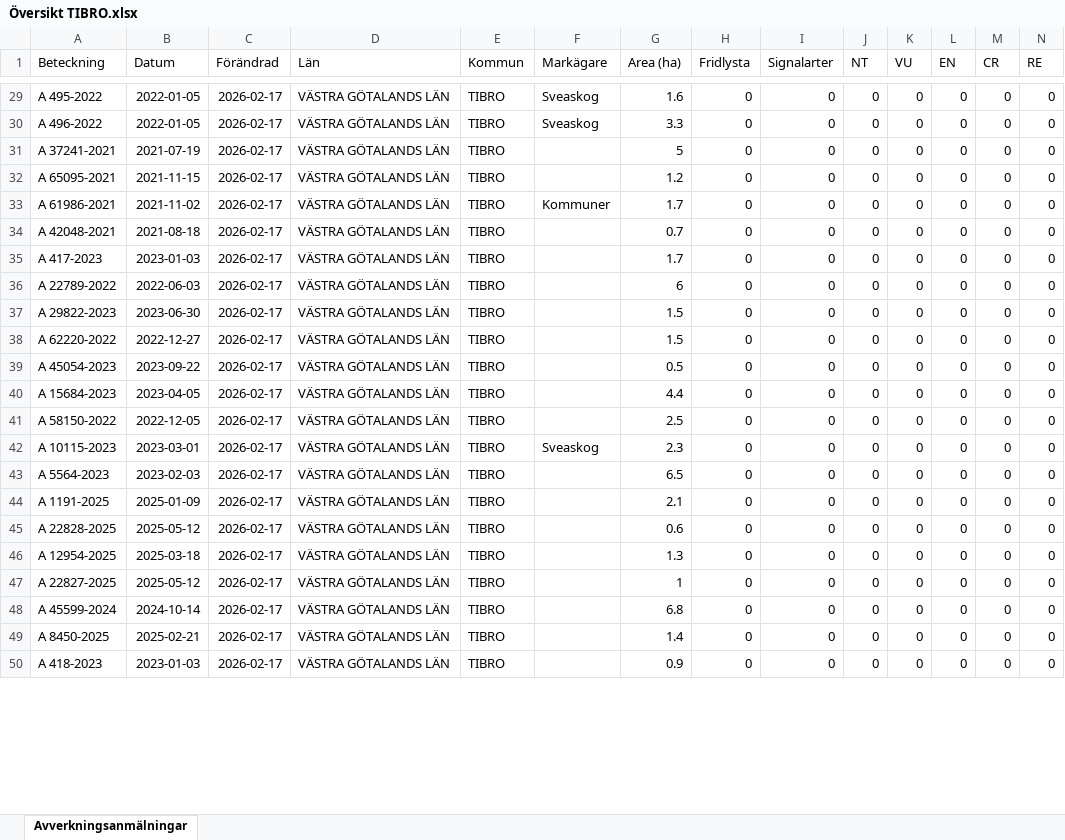
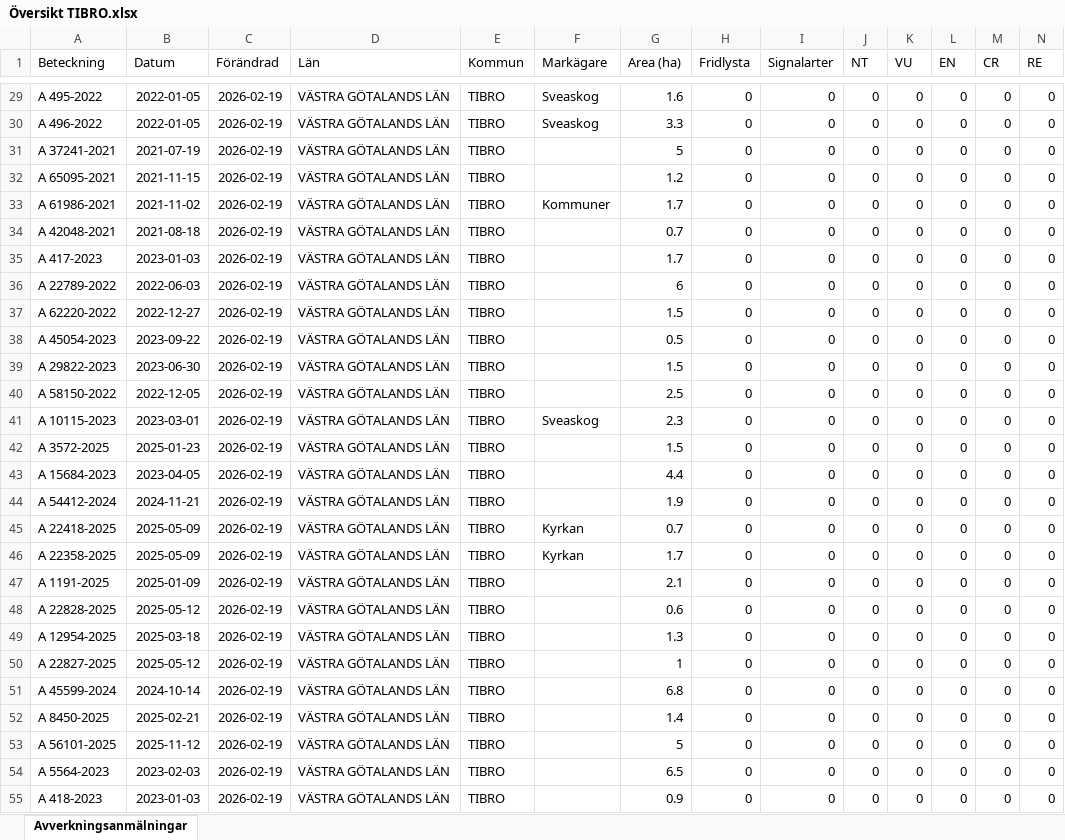
Before and after one commit to klasma/Logging_1472, an Excel workbook: Översikt TIBRO.xlsx, sheet Avverkningsanmälningar, drawn as a sheet; only a part is shown, gaps mark what is left out; values as stored, in another font and other column widths than the file's, no borders; removed rows and columns are numbered as before the commit, all else as after; rows hold the shown columns only; the diff covers the shown part only; the diff names each change by its address in the sheet, - before the commit and + after, or states it on an @@ line.

```diff
--- a/Översikt TIBRO.xlsx (sheet Avverkningsanmälningar)
+++ b/Översikt TIBRO.xlsx (sheet Avverkningsanmälningar)
-C29:C36 (Förändrad): 2026-02-17
+C29:C36 (Förändrad): 2026-02-19
-row 37: A 29822-2023 | 2023-06-30 | 2026-02-17 | VÄSTRA GÖTALANDS LÄN | TIBRO |  | 1.5 | 0 | 0 | 0 | 0 | 0 | 0 | 0
-C37:C41 (Förändrad): 2026-02-17
+C37:C41 (Förändrad): 2026-02-19
-A39 (Beteckning): A 15684-2023
+A39 (Beteckning): A 29822-2023
-B39 (Datum): 2023-04-05
+B39 (Datum): 2023-06-30
-G39 (Area (ha)): 4.4
+G39 (Area (ha)): 1.5
+row 42: A 3572-2025 | 2025-01-23 | 2026-02-19 | VÄSTRA GÖTALANDS LÄN | TIBRO |  | 1.5 | 0 | 0 | 0 | 0 | 0 | 0 | 0
-A43 (Beteckning): A 5564-2023
+A43 (Beteckning): A 15684-2023
-B43 (Datum): 2023-02-03
+B43 (Datum): 2023-04-05
-C43 (Förändrad): 2026-02-17
+C43 (Förändrad): 2026-02-19
-G43 (Area (ha)): 6.5
+G43 (Area (ha)): 4.4
+row 44: A 54412-2024 | 2024-11-21 | 2026-02-19 | VÄSTRA GÖTALANDS LÄN | TIBRO |  | 1.9 | 0 | 0 | 0 | 0 | 0 | 0 | 0
+row 45: A 22418-2025 | 2025-05-09 | 2026-02-19 | VÄSTRA GÖTALANDS LÄN | TIBRO | Kyrkan | 0.7 | 0 | 0 | 0 | 0 | 0 | 0 | 0
+row 46: A 22358-2025 | 2025-05-09 | 2026-02-19 | VÄSTRA GÖTALANDS LÄN | TIBRO | Kyrkan | 1.7 | 0 | 0 | 0 | 0 | 0 | 0 | 0
-C47:C52 (Förändrad): 2026-02-17
+C47:C52 (Förändrad): 2026-02-19
+row 53: A 56101-2025 | 2025-11-12 | 2026-02-19 | VÄSTRA GÖTALANDS LÄN | TIBRO |  | 5 | 0 | 0 | 0 | 0 | 0 | 0 | 0
+row 54: A 5564-2023 | 2023-02-03 | 2026-02-19 | VÄSTRA GÖTALANDS LÄN | TIBRO |  | 6.5 | 0 | 0 | 0 | 0 | 0 | 0 | 0
-C55 (Förändrad): 2026-02-17
+C55 (Förändrad): 2026-02-19
```
Also changed, not shown: 19 added rows, 24 removed rows and 129 edited cells elsewhere in this sheet, artfynd/A 2764-2023 artfynd.xlsx, artfynd/A 29724-2022 artfynd.xlsx, 17 other files.
